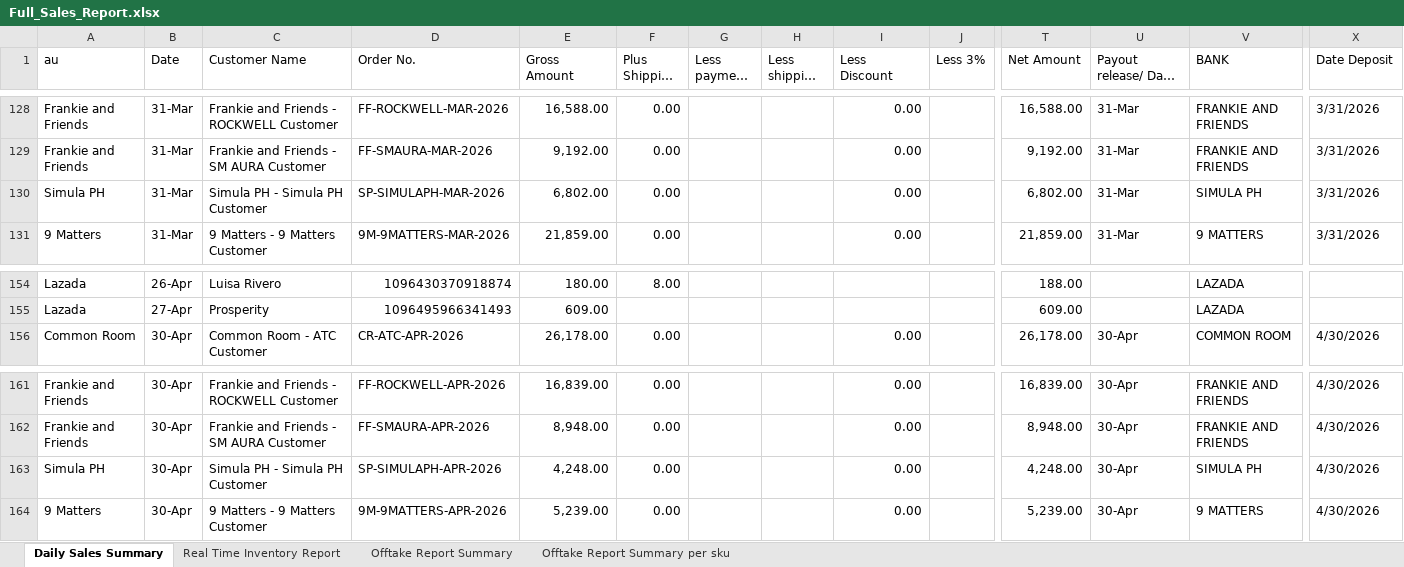
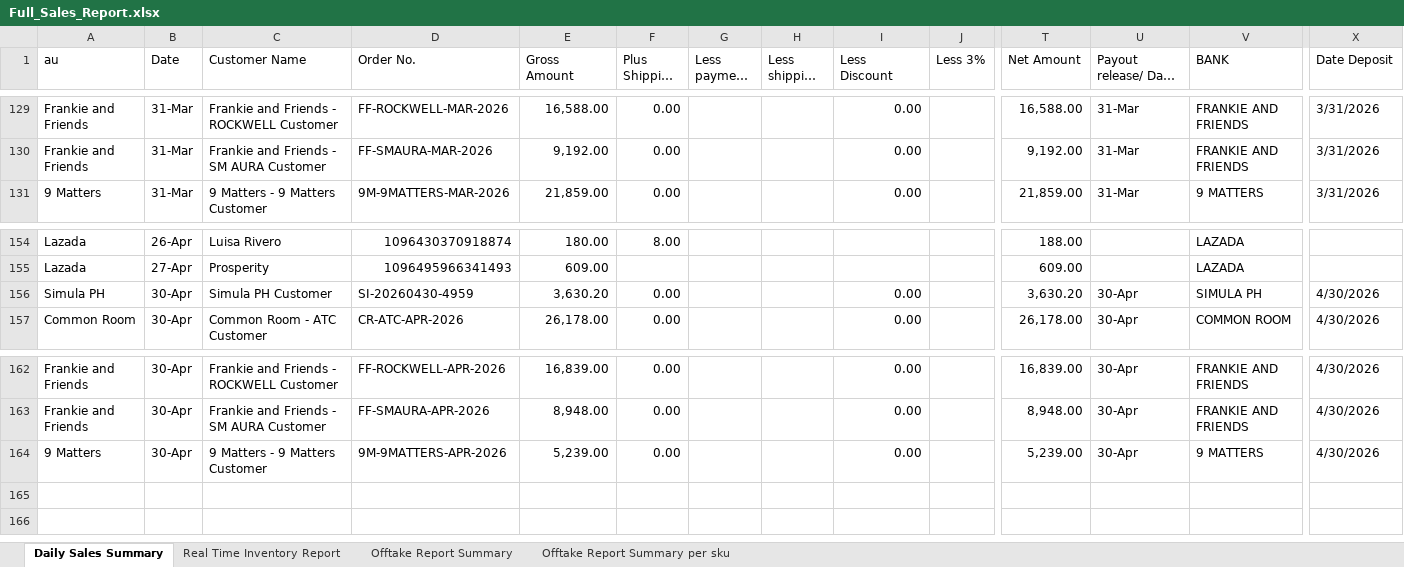
Before and after one commit to luismayrina/Sales-Report-Generator, an Excel workbook: Full_Sales_Report.xlsx, sheet Daily Sales Summary, drawn as a sheet; only a part is shown, gaps mark what is left out; long unchanged cells end in …; values as stored, in another font and other column widths than the file's, no cell formats; removed rows and columns are numbered as before the commit, all else as after; rows hold the shown columns only; the diff covers the shown part only; the diff names each change by its address in the sheet, - before the commit and + after, or states it on an @@ line.

```diff
--- a/Full_Sales_Report.xlsx (sheet Daily Sales Summary)
+++ b/Full_Sales_Report.xlsx (sheet Daily Sales Summary)
-row 130: Simula PH | 31-Mar | Simula PH - Simula PH Customer | SP-SIMULAPH-MAR-2026 | 6,802.00 | 0.00 |  |  | 0.00 |  | 6,802.00 | 31-Mar | SIMULA PH | 3/31/2026
+row 156: Simula PH | 30-Apr | Simula PH Customer | SI-20260430-4959 | 3,630.20 | 0.00 |  |  | 0.00 |  | 3,630.20 | 30-Apr | SIMULA PH | 4/30/2026
-row 163: Simula PH | 30-Apr | Simula PH - Simula PH Customer | SP-SIMULAPH-APR-2026 | 4,248.00 | 0.00 |  |  | 0.00 |  | 4,248.00 | 30-Apr | SIMULA PH | 4/30/2026
```
Also changed, not shown: 3 added rows and 2 removed rows elsewhere in this sheet, sheet Offtake Report Summary, sheet Offtake Report Summary per sku, cell formats, sales_report_app/Full_Sales_Report.xlsx, 9 other files.
